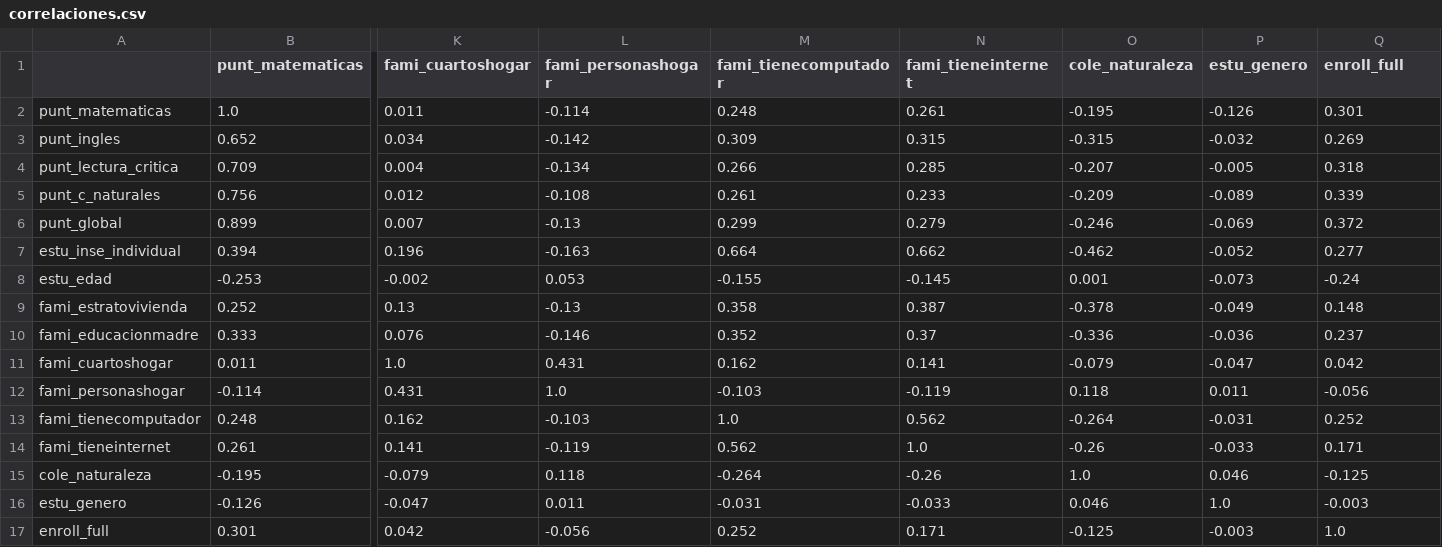
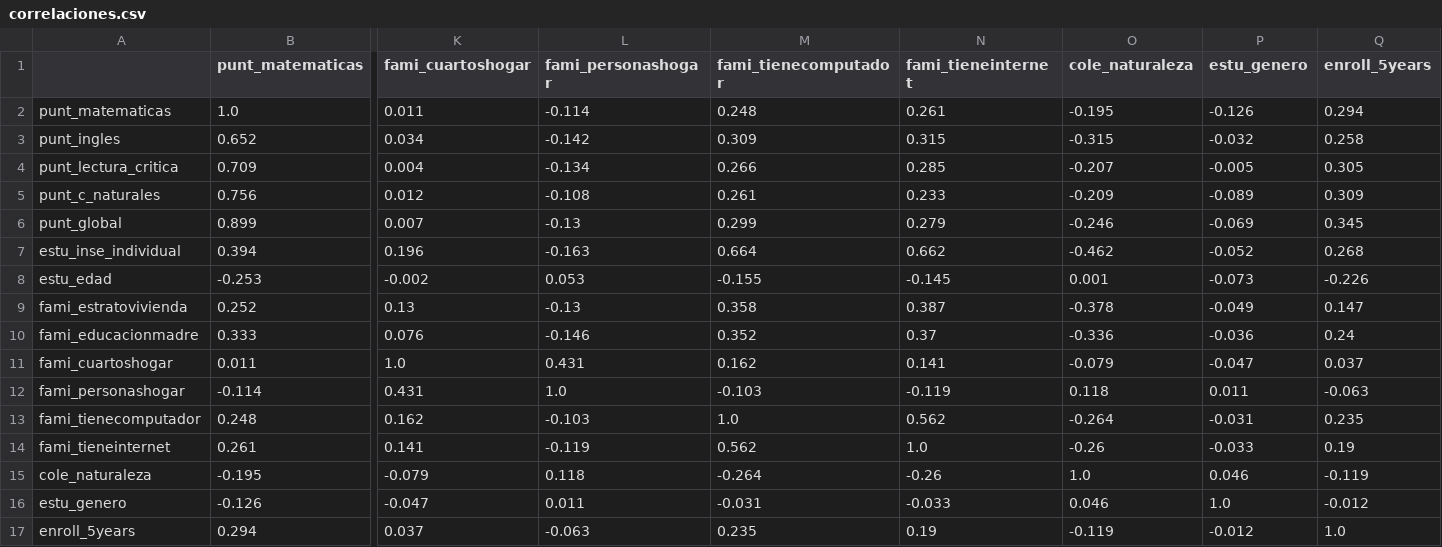
Before and after one commit to juanse919/PROYECTO-DESPLIEGUE, a CSV file: reports/exploracion/correlaciones.csv, drawn as a sheet; only a part is shown, gaps mark what is left out; removed rows and columns are numbered as before the commit, all else as after; rows hold the shown columns only; the diff names each change by its address in the sheet, - before the commit and + after, or states it on an @@ line.

```diff
--- a/reports/exploracion/correlaciones.csv
+++ b/reports/exploracion/correlaciones.csv
-Q1: enroll_full
+Q1: enroll_5years
-Q2 (enroll_5years): 0.301
+Q2 (enroll_5years): 0.294
-Q3 (enroll_5years): 0.269
+Q3 (enroll_5years): 0.258
-Q4 (enroll_5years): 0.318
+Q4 (enroll_5years): 0.305
-Q5 (enroll_5years): 0.339
+Q5 (enroll_5years): 0.309
-Q6 (enroll_5years): 0.372
+Q6 (enroll_5years): 0.345
-Q7 (enroll_5years): 0.277
+Q7 (enroll_5years): 0.268
-Q8 (enroll_5years): -0.24
+Q8 (enroll_5years): -0.226
-Q9 (enroll_5years): 0.148
+Q9 (enroll_5years): 0.147
-Q10 (enroll_5years): 0.237
+Q10 (enroll_5years): 0.24
-Q11 (enroll_5years): 0.042
+Q11 (enroll_5years): 0.037
-Q12 (enroll_5years): -0.056
+Q12 (enroll_5years): -0.063
-Q13 (enroll_5years): 0.252
+Q13 (enroll_5years): 0.235
-Q14 (enroll_5years): 0.171
+Q14 (enroll_5years): 0.19
-Q15 (enroll_5years): -0.125
+Q15 (enroll_5years): -0.119
-Q16 (enroll_5years): -0.003
+Q16 (enroll_5years): -0.012
-row 17: enroll_full | 0.301 | 0.042 | -0.056 | 0.252 | 0.171 | -0.125 | -0.003 | 1.0
+row 17: enroll_5years | 0.294 | 0.037 | -0.063 | 0.235 | 0.19 | -0.119 | -0.012 | 1.0
```
Also changed, not shown: reports/exploracion/calidad_predictoras.csv, reports/exploracion/puntajes_por_ingreso.csv, 49 other files.
